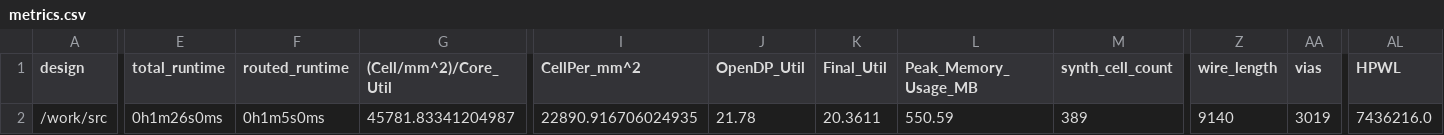
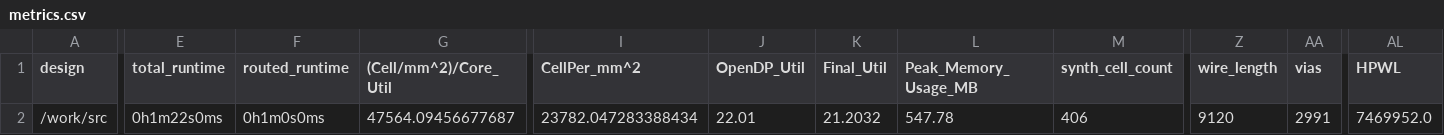
Before and after one commit to TinyTapeout/tinytapeout-07, a CSV file: projects/tt_um_fp_mac/stats/metrics.csv, drawn as a sheet; only a part is shown, gaps mark what is left out; the diff covers the shown part only; the diff names each change by its address in the sheet, - before the commit and + after, or states it on an @@ line.

Commit message:
feat: update project tt_um_fp_mac from wilfredkisku/tt07_wilfred_fp_mac
Commit: 8e5e57a8b22f458857412d33e08d36c6e5844ba8
Workflow: https://github.com/wilfredkisku/tt07_wilfred_fp_mac/actions/runs/9205995826

```diff
--- a/projects/tt_um_fp_mac/stats/metrics.csv
+++ b/projects/tt_um_fp_mac/stats/metrics.csv
-E2 (total_runtime): 0h1m26s0ms
+E2 (total_runtime): 0h1m22s0ms
-F2 (routed_runtime): 0h1m5s0ms
+F2 (routed_runtime): 0h1m0s0ms
-G2 ((Cell/mm^2)/Core_Util): 45781.83341204987
+G2 ((Cell/mm^2)/Core_Util): 47564.09456677687
-I2 (CellPer_mm^2): 22890.916706024935
+I2 (CellPer_mm^2): 23782.047283388434
-J2 (OpenDP_Util): 21.78
+J2 (OpenDP_Util): 22.01
-K2 (Final_Util): 20.3611
+K2 (Final_Util): 21.2032
-L2 (Peak_Memory_Usage_MB): 550.59
+L2 (Peak_Memory_Usage_MB): 547.78
-M2 (synth_cell_count): 389
+M2 (synth_cell_count): 406
-Z2 (wire_length): 9140
+Z2 (wire_length): 9120
-AA2 (vias): 3019
+AA2 (vias): 2991
-AL2 (HPWL): 7436216.0
+AL2 (HPWL): 7469952.0
```
Also changed, not shown: 10 edited cells elsewhere in this file, 6 other files.
